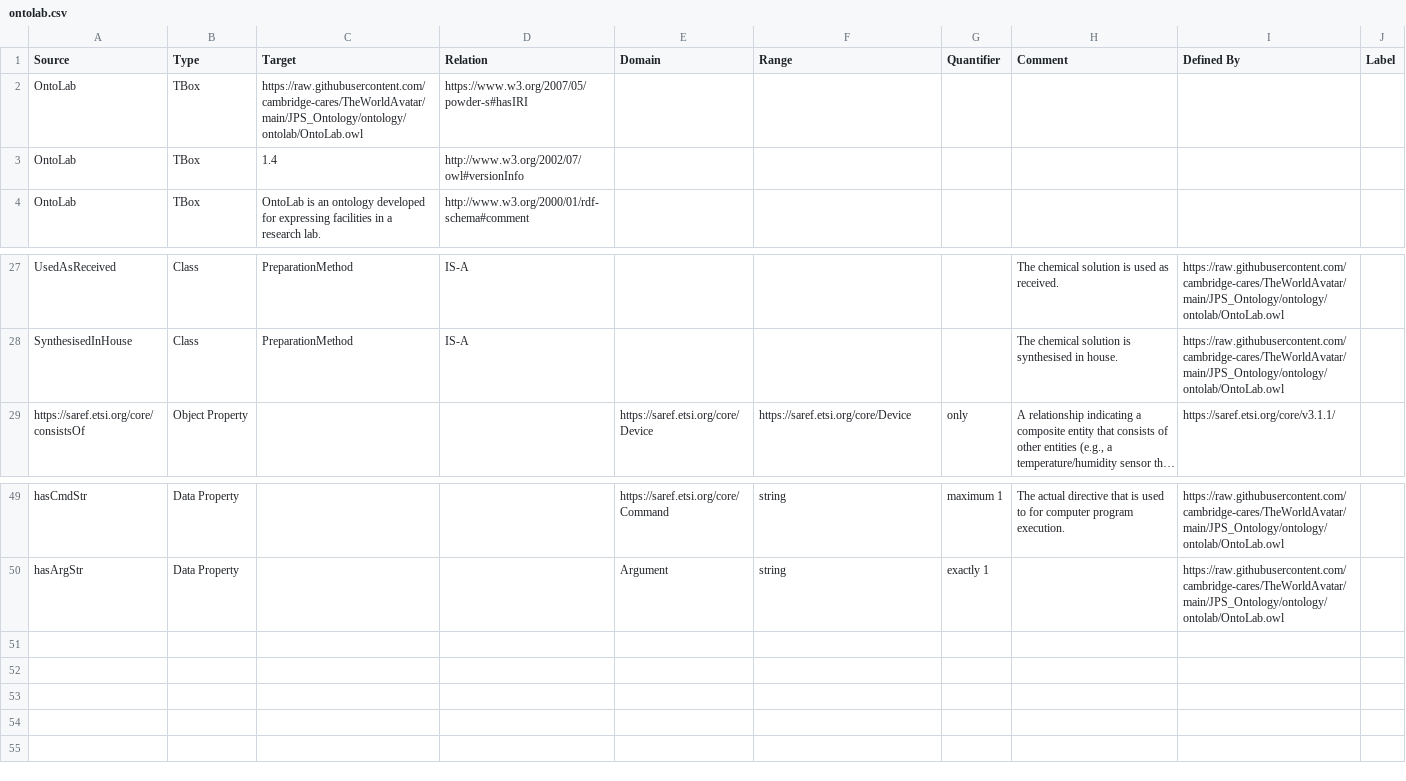
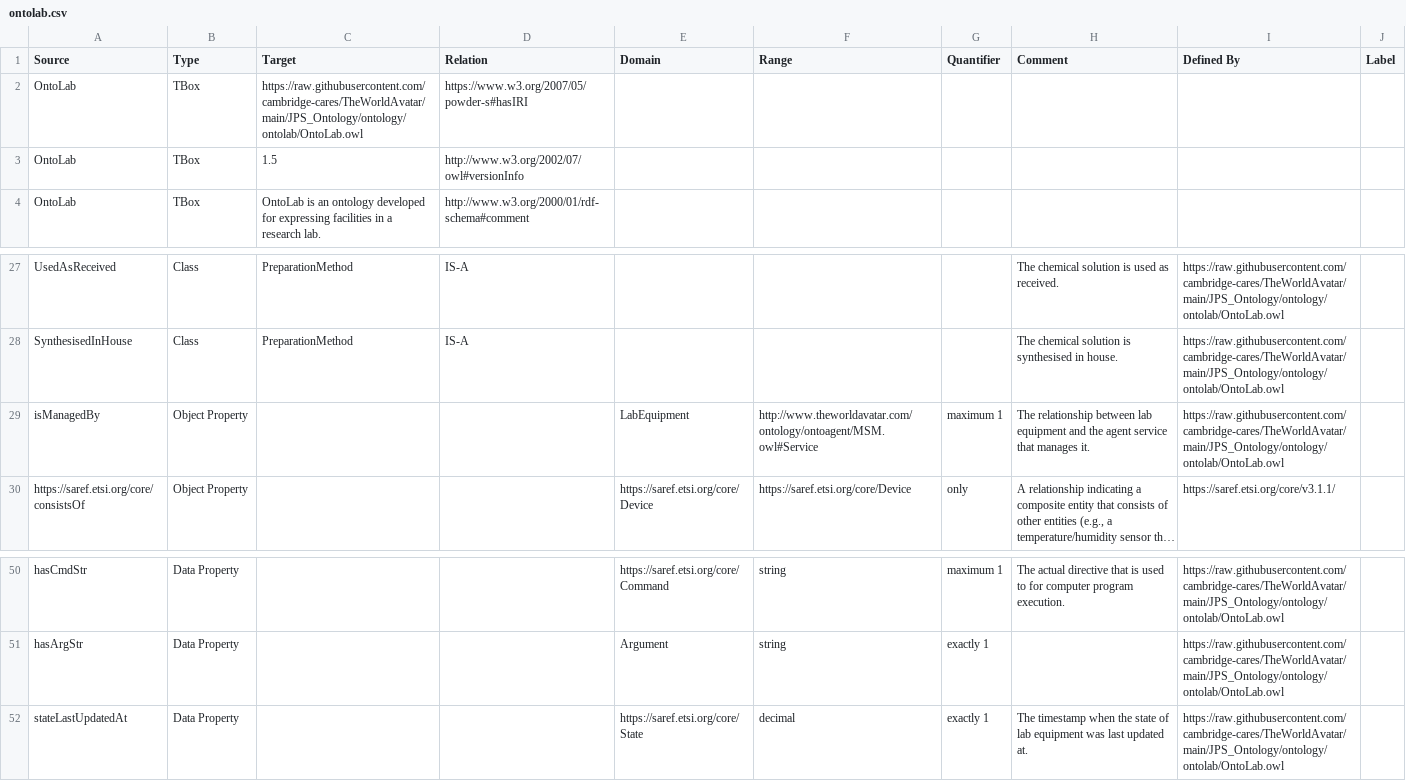
Before and after one commit to msff2/ontology, a CSV file: JPS_Ontology/KBTemplates/TBox/ontolab.csv, drawn as a sheet; only a part is shown, gaps mark what is left out; long unchanged cells end in …; the diff names each change by its address in the sheet, - before the commit and + after, or states it on an @@ line.

Commit message:
134-dev-lab-equipment-digital-twin: updated ontologies to reflect the current data models, bumped up their versions.

```diff
--- a/JPS_Ontology/KBTemplates/TBox/ontolab.csv
+++ b/JPS_Ontology/KBTemplates/TBox/ontolab.csv
-C3 (Target): 1.4
+C3 (Target): 1.5
+row 29: isManagedBy | Object Property |  |  | LabEquipment | http://www.theworldavatar.com/ontology/ontoagent/MSM.owl#Service | maximum 1 | The relationship between lab equipment and the agent service that manages it. | https://raw.githubusercontent.com/cambridge-cares/TheWorldAvatar/main/JPS_Ontology/ontology/ontolab/OntoLab.owl
+row 52: stateLastUpdatedAt | Data Property |  |  | https://saref.etsi.org/core/State | decimal | exactly 1 | The timestamp when the state of lab equipment was last updated at. | https://raw.githubusercontent.com/cambridge-cares/TheWorldAvatar/main/JPS_Ontology/ontology/ontolab/OntoLab.owl
```
Also changed, not shown: JPS_Ontology/KBTemplates/TBox/ontohplc.csv, JPS_Ontology/KBTemplates/TBox/ontoreaction.csv, 5 other files.
